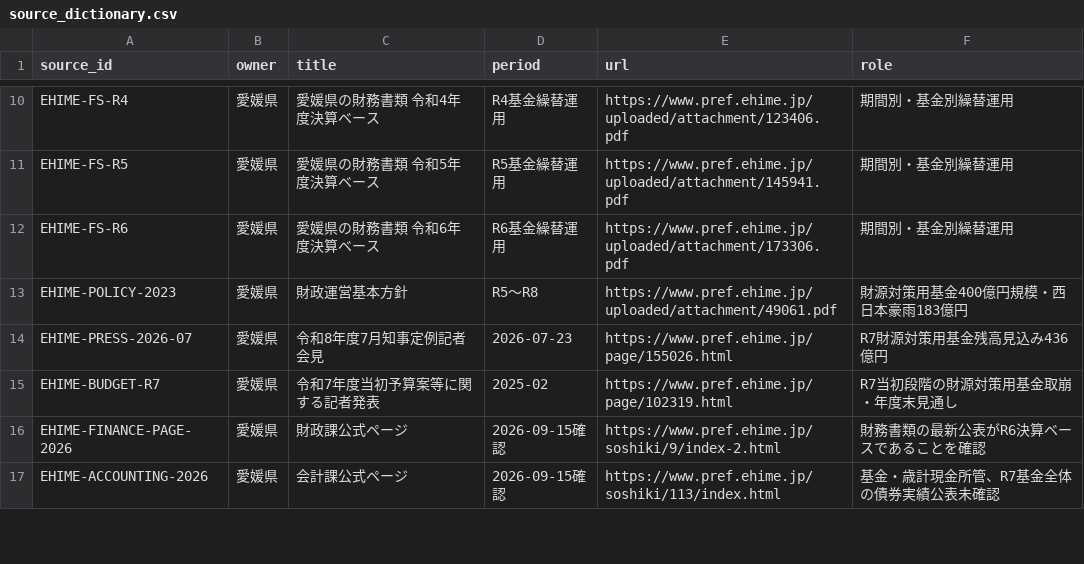
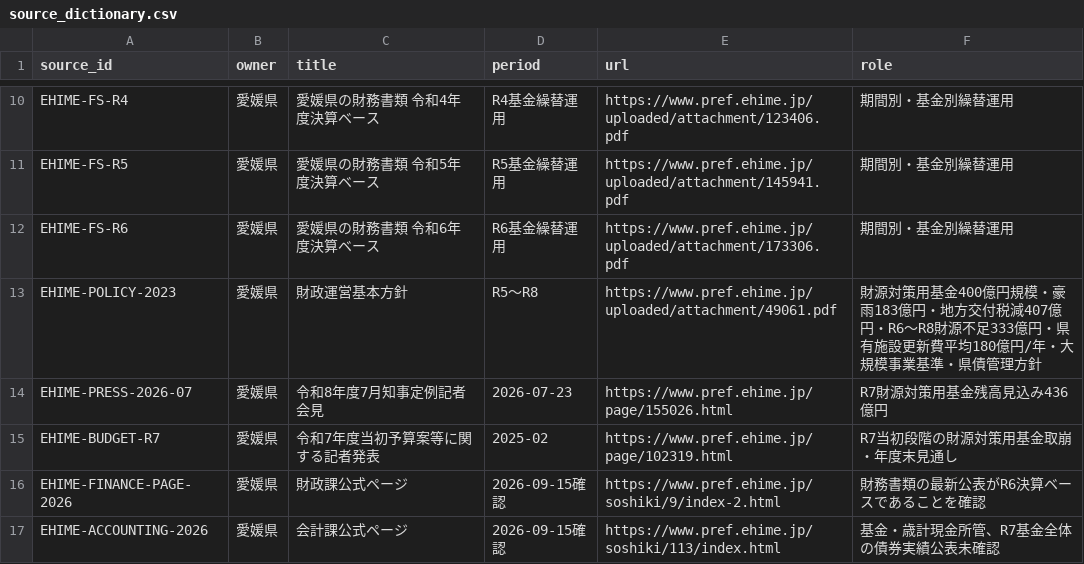
Before and after one commit to ryotamatsuki/saiken, a CSV file: stage4/sources/source_dictionary.csv, drawn as a sheet; only a part is shown, gaps mark what is left out.

Commit message:
Integrate Ehime fiscal management policy into Stage 4 ALM constraints
* Structure Ehime fiscal management policy constraints for ALM

* Add R6-R8 medium-term fiscal shortfall outlook

* Add fiscal buffer policy history and benchmark

* Check ALM scenarios against fiscal policy constraints

* Add fiscal management policy integration note

* Document fiscal management policy integration datasets

* Add fiscal policy integration audit

* Expand fiscal management policy source role

```diff
--- a/stage4/sources/source_dictionary.csv
+++ b/stage4/sources/source_dictionary.csv
@@ -12,3 +12,3 @@ EHIME-FS-R5,愛媛県,愛媛県の財務書類 令和5年度決算ベース,R5
 EHIME-FS-R6,愛媛県,愛媛県の財務書類 令和6年度決算ベース,R6基金繰替運用,https://www.pref.ehime.jp/uploaded/attachment/173306.pdf,期間別・基金別繰替運用
-EHIME-POLICY-2023,愛媛県,財政運営基本方針,R5～R8,https://www.pref.ehime.jp/uploaded/attachment/49061.pdf,財源対策用基金400億円規模・西日本豪雨183億円
+EHIME-POLICY-2023,愛媛県,財政運営基本方針,R5～R8,https://www.pref.ehime.jp/uploaded/attachment/49061.pdf,財源対策用基金400億円規模・豪雨183億円・地方交付税減407億円・R6～R8財源不足333億円・県有施設更新費平均180億円/年・大規模事業基準・県債管理方針
 EHIME-PRESS-2026-07,愛媛県,令和8年度7月知事定例記者会見,2026-07-23,https://www.pref.ehime.jp/page/155026.html,R7財源対策用基金残高見込み436億円
```
Also changed, not shown: 7 other files.
